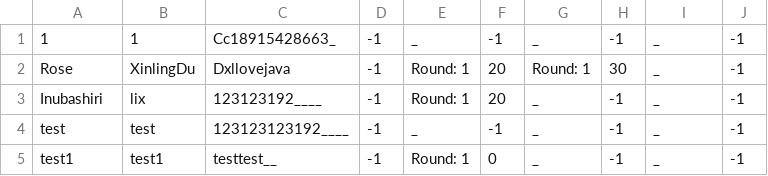
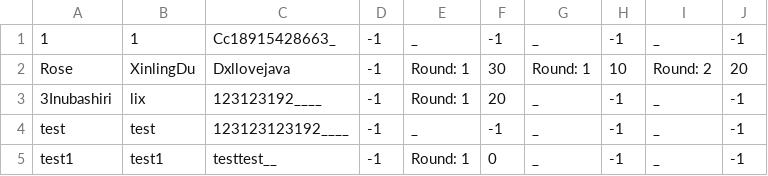
Before and after one commit to Iriswly/QuizSystem, a CSV file: resources/users.csv, drawn as a sheet.

```diff
--- a/resources/users.csv
+++ b/resources/users.csv
@@ -1,4 +1,4 @@
 1,1,Cc18915428663_,-1,_,-1,_,-1,_,-1
-Rose,XinlingDu,Dxllovejava,-1,Round: 1,20,Round: 1,30,_,-1
-Inubashiri,lix,123123192____,-1,Round: 1,20,_,-1,_,-1
+Rose,XinlingDu,Dxllovejava,-1,Round: 1,30,Round: 1,10,Round: 2,20
+3Inubashiri,lix,123123192____,-1,Round: 1,20,_,-1,_,-1
 test,test,123123123192____,-1,_,-1,_,-1,_,-1
```
Also changed, not shown: resources/last.csv, 1 other file.
